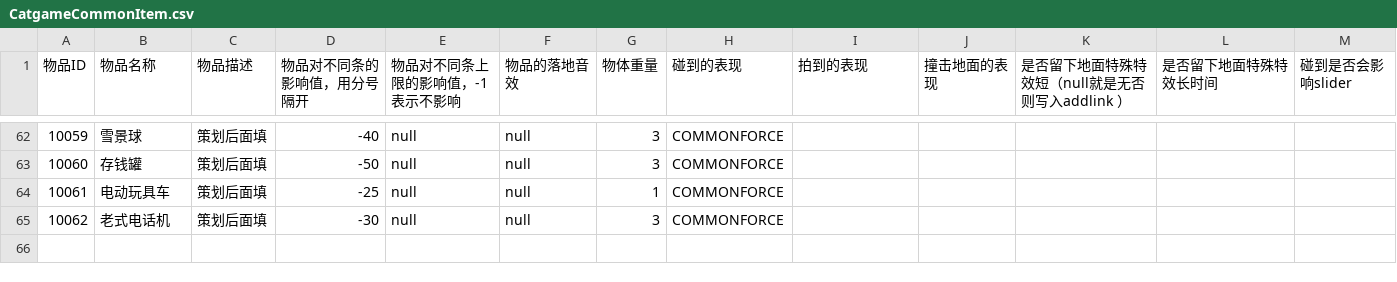
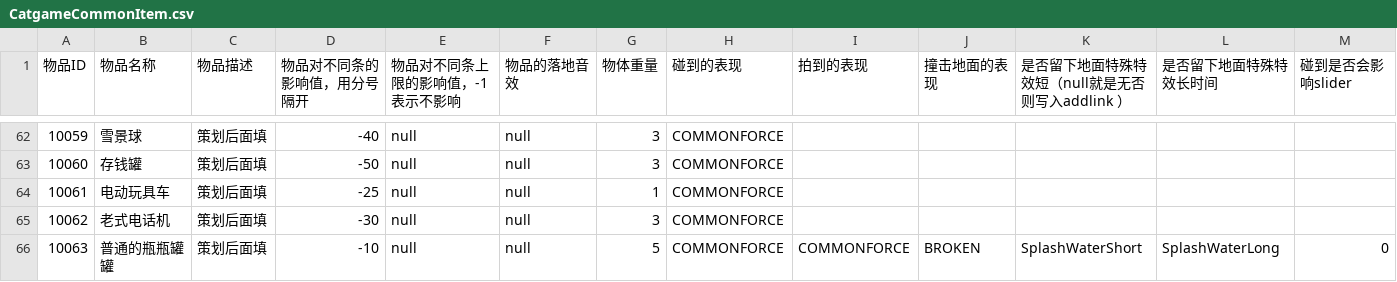
Before and after one commit to hhlovesyy/CatDreamGame, a CSV file: Assets/Designer/Designer_Tool/CSV2CS/Document/CatgameCommonItem.csv, drawn as a sheet; only a part is shown, gaps mark what is left out; rows hold the shown columns only; the diff names each change by its address in the sheet, - before the commit and + after, or states it on an @@ line.

```diff
--- a/Assets/Designer/Designer_Tool/CSV2CS/Document/CatgameCommonItem.csv
+++ b/Assets/Designer/Designer_Tool/CSV2CS/Document/CatgameCommonItem.csv
+row 66: 10063 | 普通的瓶瓶罐罐 | 策划后面填 | -10 | null | null | 5 | COMMONFORCE | COMMONFORCE | BROKEN | SplashWaterShort | SplashWaterLong | 0
```
Also changed, not shown: Assets/Designer/Designer_Tool/CSV2CS/Document/CatGameLevelConfig.csv, 18 other files.
